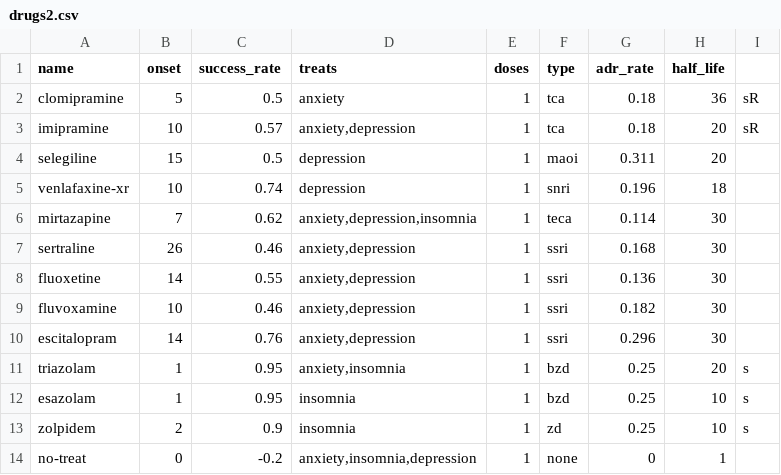
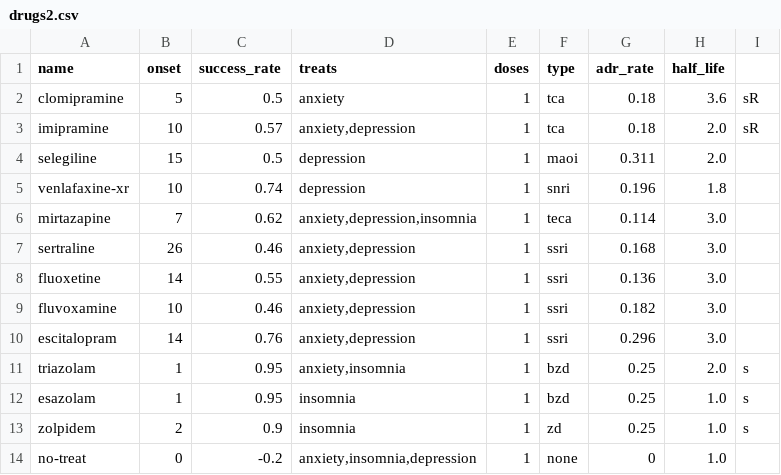
Before and after one commit to pavlosconstas/reinforcement_v2, a CSV file: data/drugs2.csv, drawn as a sheet.

```diff
--- a/data/drugs2.csv
+++ b/data/drugs2.csv
@@ -1,14 +1,14 @@
 name	onset	success_rate	treats	doses	type	adr_rate	half_life	
-clomipramine	5	0.5	anxiety	"1"	tca	0.18	36	sR
-imipramine	10	0.57	"anxiety,depression"	"1"	tca	0.18	20	sR
-selegiline	15	0.5	depression	"1"	maoi	0.311	20	
-venlafaxine-xr	10	0.74	depression	"1"	snri	0.196	18	
-mirtazapine	7	0.62	"anxiety,depression,insomnia"	"1"	teca	0.114	30	
-sertraline	26	0.46	"anxiety,depression"	"1"	ssri	0.168	30	
-fluoxetine	14	0.55	"anxiety,depression"	"1"	ssri	0.136	30	
-fluvoxamine	10	0.46	"anxiety,depression"	"1"	ssri	0.182	30	
-escitalopram	14	0.76	"anxiety,depression"	"1"	ssri	0.296	30	
-triazolam	1	0.95	"anxiety,insomnia"	"1"	bzd	0.25	20	s
-esazolam	1	0.95	insomnia	"1"	bzd	0.25	10	s
-zolpidem	2	0.9	insomnia	"1"	zd	0.25	10	s
-no-treat	0	-0.2	"anxiety,insomnia,depression"	"1"	none	0	1	
+clomipramine	5	0.5	anxiety	"1"	tca	0.18	3.6	sR
+imipramine	10	0.57	"anxiety,depression"	"1"	tca	0.18	2.0	sR
+selegiline	15	0.5	depression	"1"	maoi	0.311	2.0	
+venlafaxine-xr	10	0.74	depression	"1"	snri	0.196	1.8	
+mirtazapine	7	0.62	"anxiety,depression,insomnia"	"1"	teca	0.114	3.0	
+sertraline	26	0.46	"anxiety,depression"	"1"	ssri	0.168	3.0	
+fluoxetine	14	0.55	"anxiety,depression"	"1"	ssri	0.136	3.0	
+fluvoxamine	10	0.46	"anxiety,depression"	"1"	ssri	0.182	3.0	
+escitalopram	14	0.76	"anxiety,depression"	"1"	ssri	0.296	3.0	
+triazolam	1	0.95	"anxiety,insomnia"	"1"	bzd	0.25	2.0	s
+esazolam	1	0.95	insomnia	"1"	bzd	0.25	1.0	s
+zolpidem	2	0.9	insomnia	"1"	zd	0.25	1.0	s
+no-treat	0	-0.2	"anxiety,insomnia,depression"	"1"	none	0	1.0	
```
Also changed, not shown: 3 other files.
